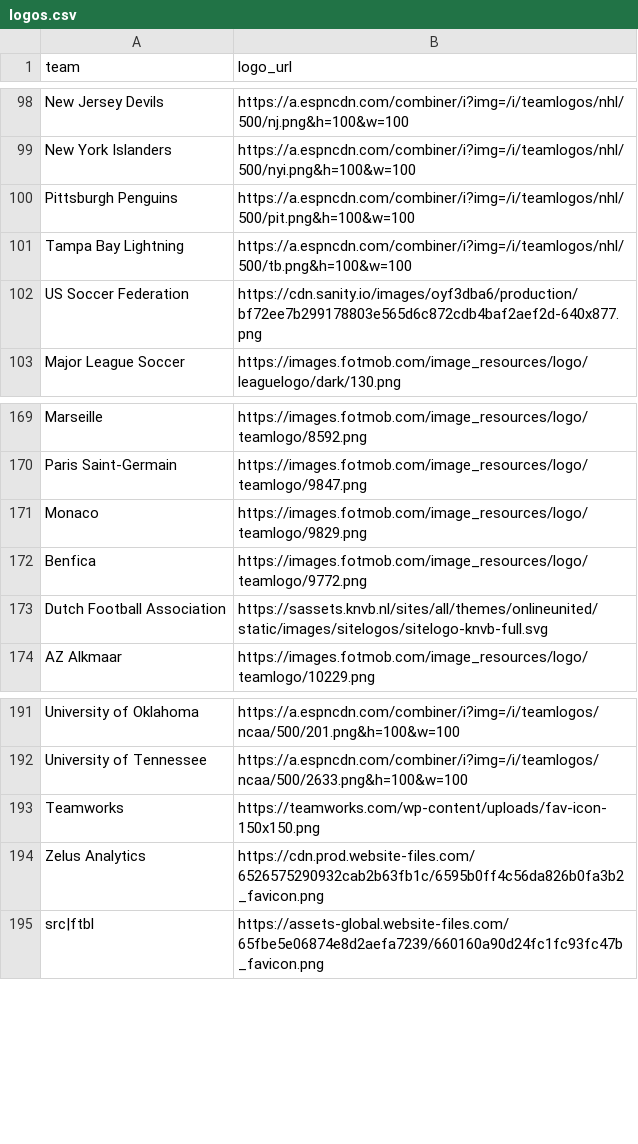
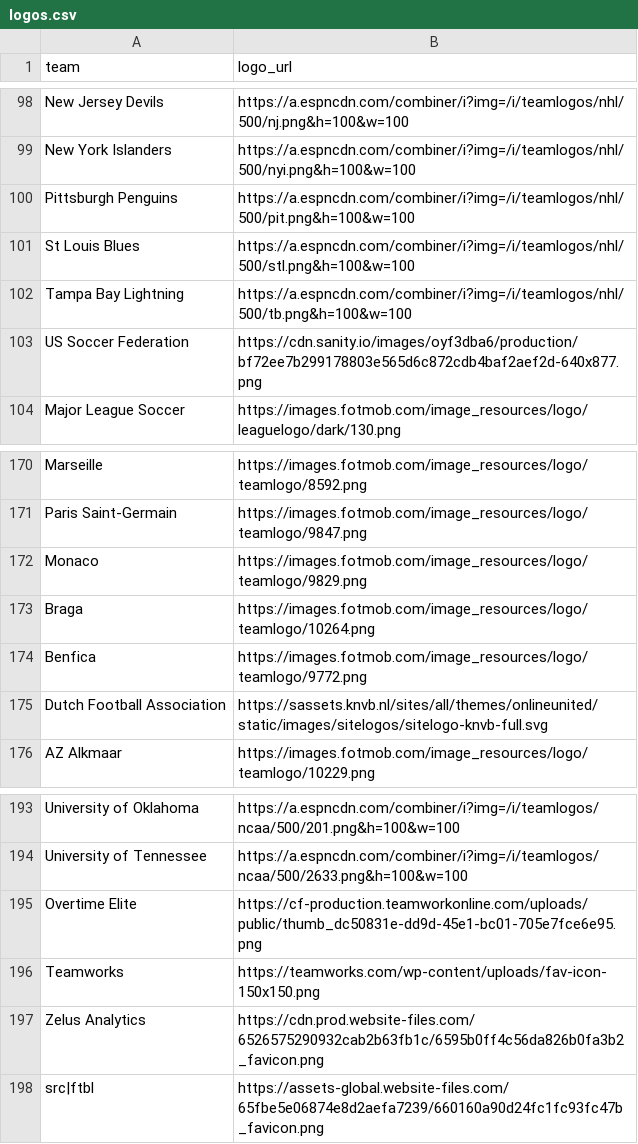
Before and after one commit to saberpowers/saberpowers.github.io, a CSV file: jobs/logos.csv, drawn as a sheet; only a part is shown, gaps mark what is left out; the diff names each change by its address in the sheet, - before the commit and + after, or states it on an @@ line.

```diff
--- a/jobs/logos.csv
+++ b/jobs/logos.csv
+row 101: St Louis Blues | https://a.espncdn.com/combiner/i?img=/i/teamlogos/nhl/500/stl.png&h=100&w=100
+row 173: Braga | https://images.fotmob.com/image_resources/logo/teamlogo/10264.png
+row 195: Overtime Elite | https://cf-production.teamworkonline.com/uploads/public/thumb_dc50831e-dd9d-45e1-bc01-705e7fce6e95.png
```
Also changed, not shown: jobs/jobs.csv.
